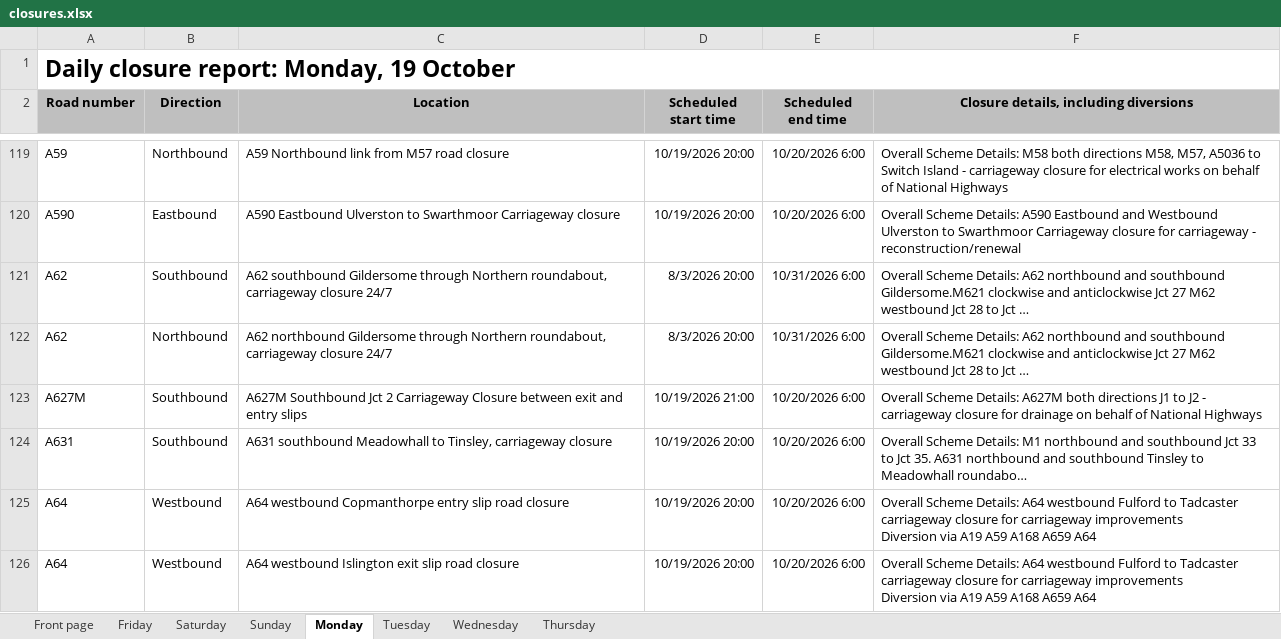
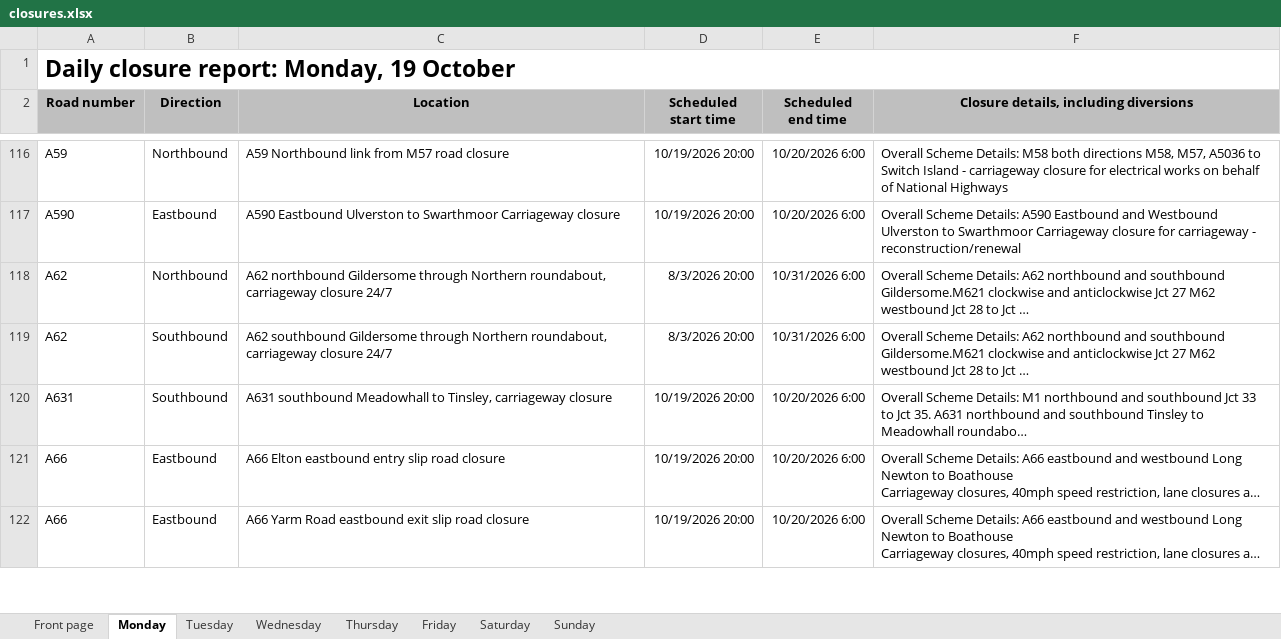
Before and after one commit to mnmred/uk-route-checker, an Excel workbook: closures.xlsx, sheet Monday, drawn as a sheet; only a part is shown, gaps mark what is left out; the shorter side is filled out with more unchanged rows; long unchanged cells end in …; values as stored, in another font and other column widths than the file's, no borders; charts and pictures and conditional formats not drawn; removed rows and columns are numbered as before the commit, all else as after; ↵ is a line break in a cell; the diff covers the shown part only; the diff names each change by its address in the sheet, - before the commit and + after, or states it on an @@ line.

```diff
--- a/closures.xlsx (sheet Monday)
+++ b/closures.xlsx (sheet Monday)
@@ sheet tab order changed: Front page | Monday | Tuesday | Wednesday | Thursday | Friday | Saturday | Sunday @@
@@ row 122 moved to row 118: A62 @@
-row 123: A627M | Southbound | A627M Southbound Jct 2 Carriageway Closure between exit and entry slips | 10/19/2026 21:00 | 10/20/2026 6:00 | Overall Scheme Details: A627M both directions J1 to J2 - carriageway closure for drainage on behalf of National Highways
-row 125: A64 | Westbound | A64 westbound Copmanthorpe entry slip road closure | 10/19/2026 20:00 | 10/20/2026 6:00 | Overall Scheme Details: A64 westbound Fulford to Tadcaster ↵ carriageway closure for carriageway improvements ↵ Diversion via A19 A59 A168 A659 A64
-row 126: A64 | Westbound | A64 westbound Islington exit slip road closure | 10/19/2026 20:00 | 10/20/2026 6:00 | Overall Scheme Details: A64 westbound Fulford to Tadcaster ↵ carriageway closure for carriageway improvements ↵ Diversion via A19 A59 A168 A659 A64
```
Also changed, not shown: 3 added rows and 12 removed rows elsewhere in this sheet, sheet Friday, sheet Sunday, sheet Saturday, sheet Wednesday, sheet Thursday, sheet Tuesday, 1 more sheet, formulas that keep their value, charts or pictures.
